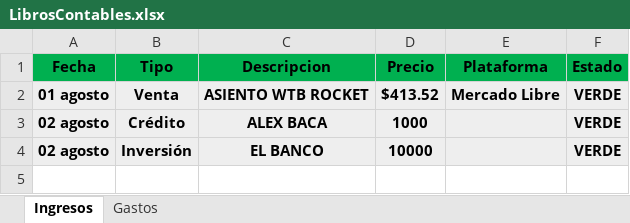
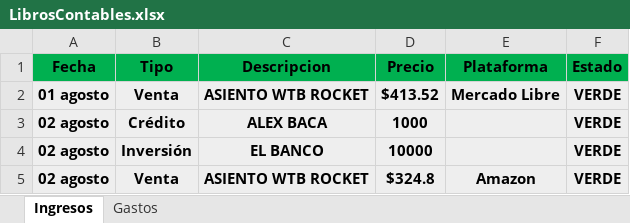
Before and after one commit to Alisbasa/EPIC-MOUNTAIN-SYSTEM, an Excel workbook: JavaApplication19/src/excel/LibrosContables.xlsx, sheet Ingresos, drawn as a sheet; values as stored, in another font and other column widths than the file's, no borders; the diff names each change by its address in the sheet, - before the commit and + after, or states it on an @@ line.

```diff
--- a/JavaApplication19/src/excel/LibrosContables.xlsx (sheet Ingresos)
+++ b/JavaApplication19/src/excel/LibrosContables.xlsx (sheet Ingresos)
+row 5: 02 agosto | Venta | ASIENTO WTB ROCKET | $324.8 | Amazon | VERDE
```
Also changed, not shown: JavaApplication19/src/excel/DeudasC.xlsx, JavaApplication19/src/excel/DeudasP.xlsx, 4 other files.
